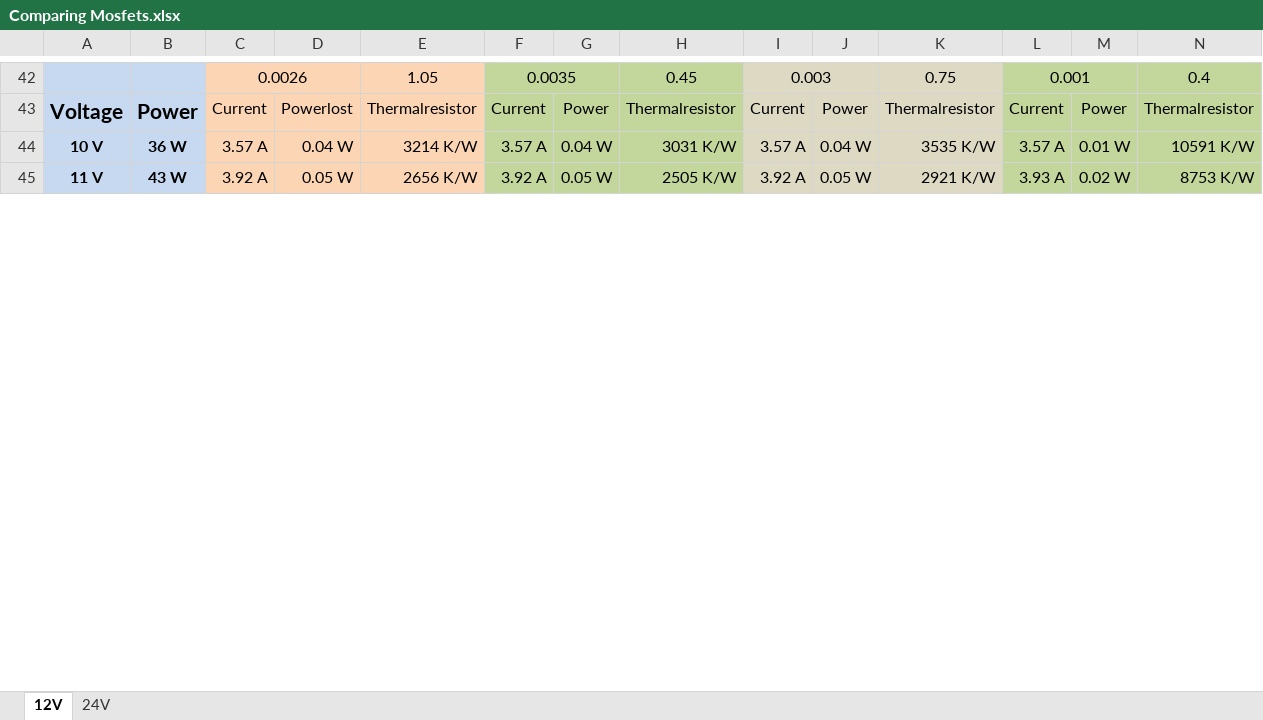
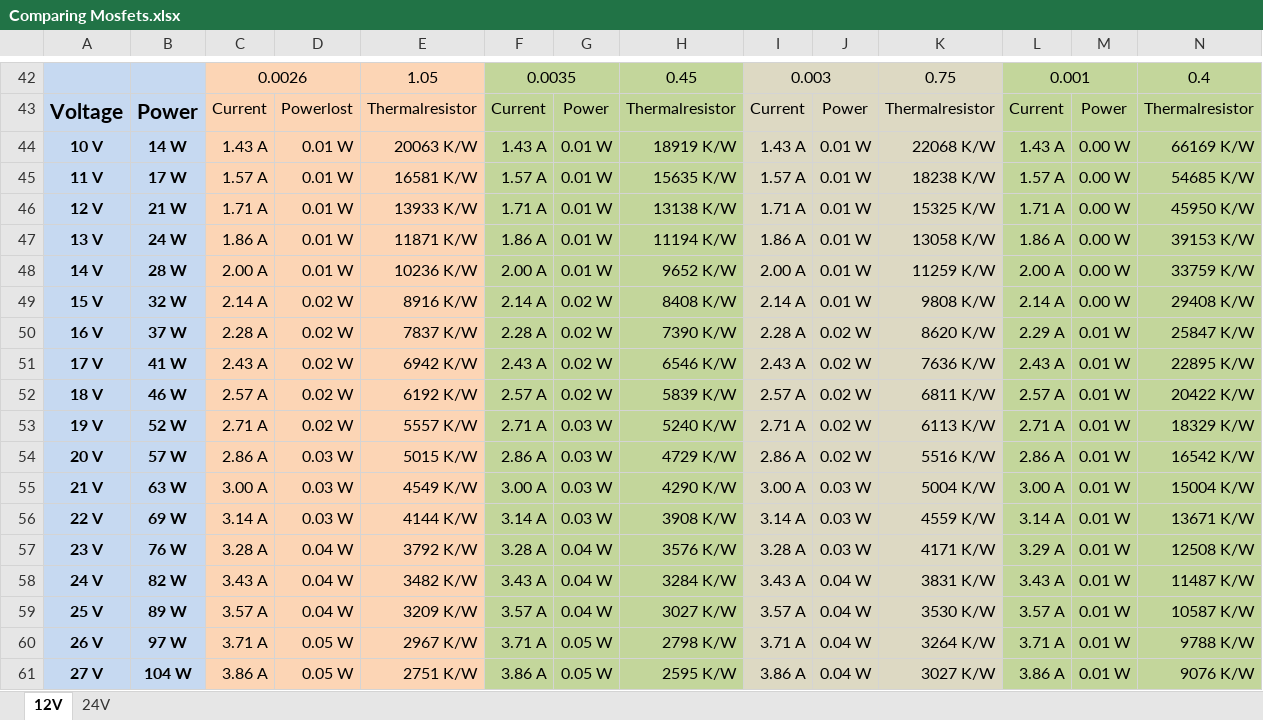
Before and after one commit to D33pWat3r/Double-Mosfet-Protection-for-3D-Printing, an Excel workbook: Comparing Mosfets.xlsx, sheet 12V, drawn as a sheet; only a part is shown, gaps mark what is left out; values as stored, in another font and other column widths than the file's, no borders; removed rows and columns are numbered as before the commit, all else as after; the diff covers the shown part only; the diff names each change by its address in the sheet, - before the commit and + after, or states it on an @@ line.

```diff
--- a/Comparing Mosfets.xlsx (sheet 12V)
+++ b/Comparing Mosfets.xlsx (sheet 12V)
+row 44: 10 V | 14 W | 1.43 A | 0.01 W | 20063 K/W | 1.43 A | 0.01 W | 18919 K/W | 1.43 A | 0.01 W | 22068 K/W | 1.43 A | 0.00 W | 66169 K/W
+row 45: 11 V | 17 W | 1.57 A | 0.01 W | 16581 K/W | 1.57 A | 0.01 W | 15635 K/W | 1.57 A | 0.01 W | 18238 K/W | 1.57 A | 0.00 W | 54685 K/W
+row 46: 12 V | 21 W | 1.71 A | 0.01 W | 13933 K/W | 1.71 A | 0.01 W | 13138 K/W | 1.71 A | 0.01 W | 15325 K/W | 1.71 A | 0.00 W | 45950 K/W
+row 47: 13 V | 24 W | 1.86 A | 0.01 W | 11871 K/W | 1.86 A | 0.01 W | 11194 K/W | 1.86 A | 0.01 W | 13058 K/W | 1.86 A | 0.00 W | 39153 K/W
+row 48: 14 V | 28 W | 2.00 A | 0.01 W | 10236 K/W | 2.00 A | 0.01 W | 9652 K/W | 2.00 A | 0.01 W | 11259 K/W | 2.00 A | 0.00 W | 33759 K/W
+row 49: 15 V | 32 W | 2.14 A | 0.02 W | 8916 K/W | 2.14 A | 0.02 W | 8408 K/W | 2.14 A | 0.01 W | 9808 K/W | 2.14 A | 0.00 W | 29408 K/W
+row 50: 16 V | 37 W | 2.28 A | 0.02 W | 7837 K/W | 2.28 A | 0.02 W | 7390 K/W | 2.28 A | 0.02 W | 8620 K/W | 2.29 A | 0.01 W | 25847 K/W
+row 51: 17 V | 41 W | 2.43 A | 0.02 W | 6942 K/W | 2.43 A | 0.02 W | 6546 K/W | 2.43 A | 0.02 W | 7636 K/W | 2.43 A | 0.01 W | 22895 K/W
+row 52: 18 V | 46 W | 2.57 A | 0.02 W | 6192 K/W | 2.57 A | 0.02 W | 5839 K/W | 2.57 A | 0.02 W | 6811 K/W | 2.57 A | 0.01 W | 20422 K/W
+row 53: 19 V | 52 W | 2.71 A | 0.02 W | 5557 K/W | 2.71 A | 0.03 W | 5240 K/W | 2.71 A | 0.02 W | 6113 K/W | 2.71 A | 0.01 W | 18329 K/W
+row 54: 20 V | 57 W | 2.86 A | 0.03 W | 5015 K/W | 2.86 A | 0.03 W | 4729 K/W | 2.86 A | 0.02 W | 5516 K/W | 2.86 A | 0.01 W | 16542 K/W
+row 55: 21 V | 63 W | 3.00 A | 0.03 W | 4549 K/W | 3.00 A | 0.03 W | 4290 K/W | 3.00 A | 0.03 W | 5004 K/W | 3.00 A | 0.01 W | 15004 K/W
+row 56: 22 V | 69 W | 3.14 A | 0.03 W | 4144 K/W | 3.14 A | 0.03 W | 3908 K/W | 3.14 A | 0.03 W | 4559 K/W | 3.14 A | 0.01 W | 13671 K/W
+row 57: 23 V | 76 W | 3.28 A | 0.04 W | 3792 K/W | 3.28 A | 0.04 W | 3576 K/W | 3.28 A | 0.03 W | 4171 K/W | 3.29 A | 0.01 W | 12508 K/W
+row 58: 24 V | 82 W | 3.43 A | 0.04 W | 3482 K/W | 3.43 A | 0.04 W | 3284 K/W | 3.43 A | 0.04 W | 3831 K/W | 3.43 A | 0.01 W | 11487 K/W
-A59: 10 V
+A59: 25 V
-B59: 36 W
+B59: 89 W
-E59: 3214 K/W
+E59: 3209 K/W
-H59: 3031 K/W
+H59: 3027 K/W
-K59: 3535 K/W
+K59: 3530 K/W
-N59: 10591 K/W
+N59: 10587 K/W
-row 45: 11 V | 43 W | 3.92 A | 0.05 W | 2656 K/W | 3.92 A | 0.05 W | 2505 K/W | 3.92 A | 0.05 W | 2921 K/W | 3.93 A | 0.02 W | 8753 K/W
+row 60: 26 V | 97 W | 3.71 A | 0.05 W | 2967 K/W | 3.71 A | 0.05 W | 2798 K/W | 3.71 A | 0.04 W | 3264 K/W | 3.71 A | 0.01 W | 9788 K/W
+row 61: 27 V | 104 W | 3.86 A | 0.05 W | 2751 K/W | 3.86 A | 0.05 W | 2595 K/W | 3.86 A | 0.04 W | 3027 K/W | 3.86 A | 0.01 W | 9076 K/W
```
Also changed, not shown: 7 added rows, 23 removed rows and 29 edited cells elsewhere in this sheet, formulas that keep their value, 19 other files.
